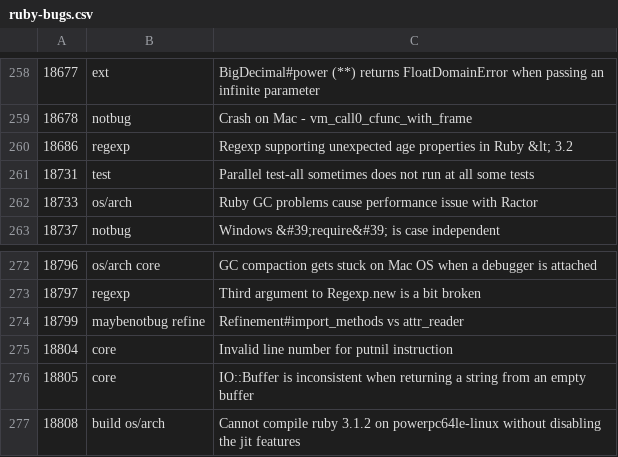
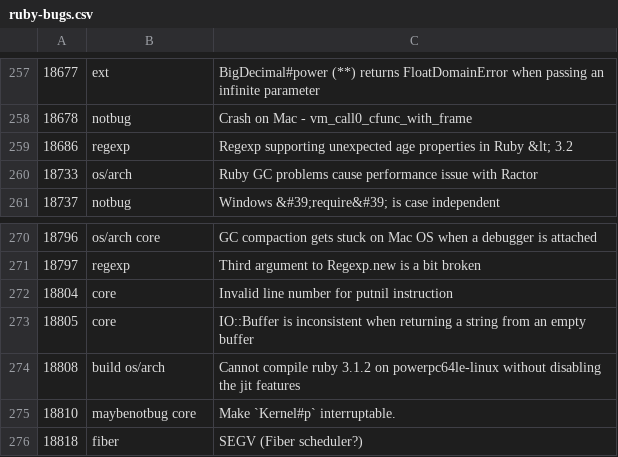
Before and after one commit to jeremyevans/tagged-ruby-bugs, a CSV file: ruby-bugs.csv, drawn as a sheet; only a part is shown, gaps mark what is left out; the shorter side is filled out with more unchanged rows; the diff covers the shown part only.

```diff
--- a/ruby-bugs.csv
+++ b/ruby-bugs.csv
@@ -260,3 +259,2 @@
 18686,regexp,Regexp supporting unexpected age properties in Ruby &lt; 3.2
-18731,test,Parallel test-all sometimes does not run at all some tests
 18733,os/arch,Ruby GC problems cause performance issue with Ractor
@@ -273,3 +271,2 @@
 18797,regexp,Third argument to Regexp.new is a bit broken
-18799,maybenotbug refine,Refinement#import_methods vs attr_reader
 18804,core,Invalid line number for putnil instruction
```
Also changed, not shown: 9 added rows, 6 removed rows and 1 edited cell elsewhere in this file.
